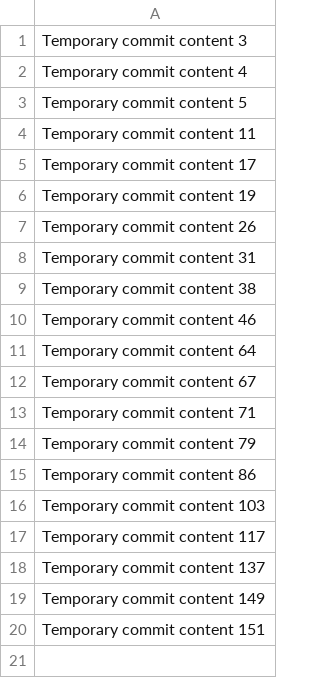
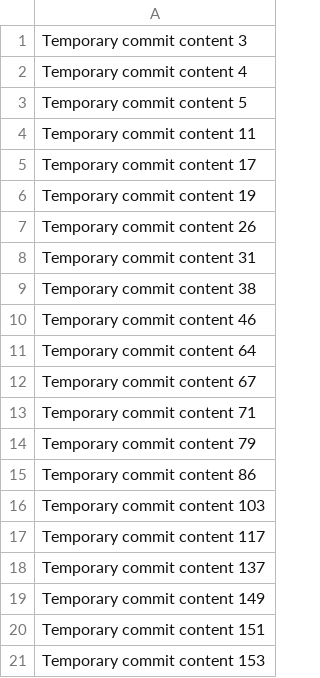
Before and after one commit to ethanice/FitJourney, a CSV file: data.csv, drawn as a sheet.

```diff
--- a/data.csv
+++ b/data.csv
@@ -20 +20,2 @@ Temporary commit content 149
 Temporary commit content 151
+Temporary commit content 153
```
